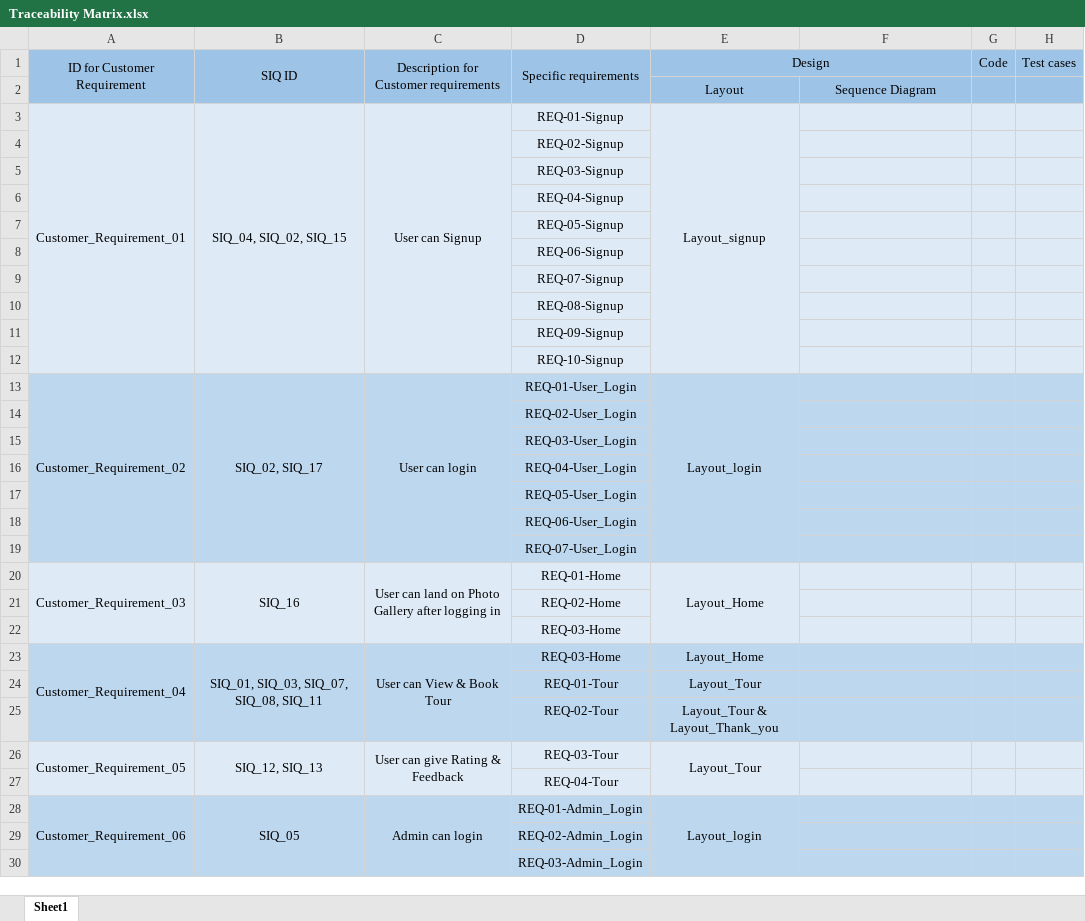
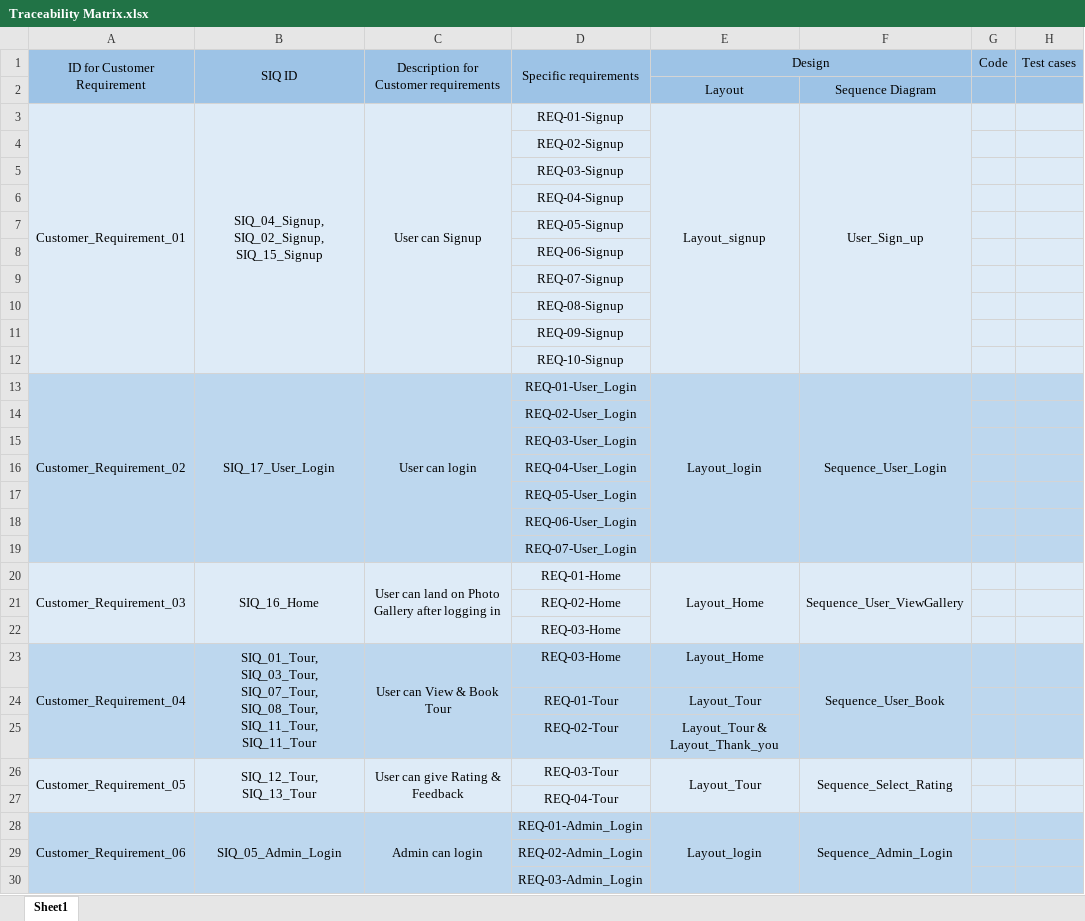
Before and after one commit to SaadHamdy1999/TravelAdvisor, an Excel workbook: Monitor and Control/Traceability Matrix.xlsx, sheet Sheet1, drawn as a sheet; only a part is shown; values as stored, in another font and other column widths than the file's, no borders; ↵ is a line break in a cell; the diff covers the shown part only; the diff names each change by its address in the sheet, - before the commit and + after, or states it on an @@ line.

```diff
--- a/Monitor and Control/Traceability Matrix.xlsx (sheet Sheet1)
+++ b/Monitor and Control/Traceability Matrix.xlsx (sheet Sheet1)
-B3: SIQ_04, SIQ_02, SIQ_15
+B3: SIQ_04_Signup, ↵ SIQ_02_Signup, ↵ SIQ_15_Signup
-F3: (empty)
+F3: User_Sign_up
+F3:F12 merged
-B13: SIQ_02, SIQ_17
+B13: SIQ_17_User_Login
-F13: (empty)
+F13: Sequence_User_Login
+F13:F19 merged
-B20: SIQ_16
+B20: SIQ_16_Home
-F20: (empty)
+F20: Sequence_User_ViewGallery
+F20:F22 merged
-B23: SIQ_01, SIQ_03, SIQ_07, SIQ_08, SIQ_11
+B23: SIQ_01_Tour, ↵ SIQ_03_Tour, ↵ SIQ_07_Tour, ↵ SIQ_08_Tour, ↵ SIQ_11_Tour, ↵ SIQ_11_Tour
-F23: (empty)
+F23: Sequence_User_Book
+F23:F25 merged
-B26: SIQ_12, SIQ_13
+B26: SIQ_12_Tour, ↵ SIQ_13_Tour
-F26: (empty)
+F26: Sequence_Select_Rating
+F26:F27 merged
-B28: SIQ_05
+B28: SIQ_05_Admin_Login
-F28: (empty)
+F28: Sequence_Admin_Login
+F28:F35 merged
```
Also changed, not shown: 6 edited cells and merged cells elsewhere in this sheet, Audits.xlsx, 38 other files.
